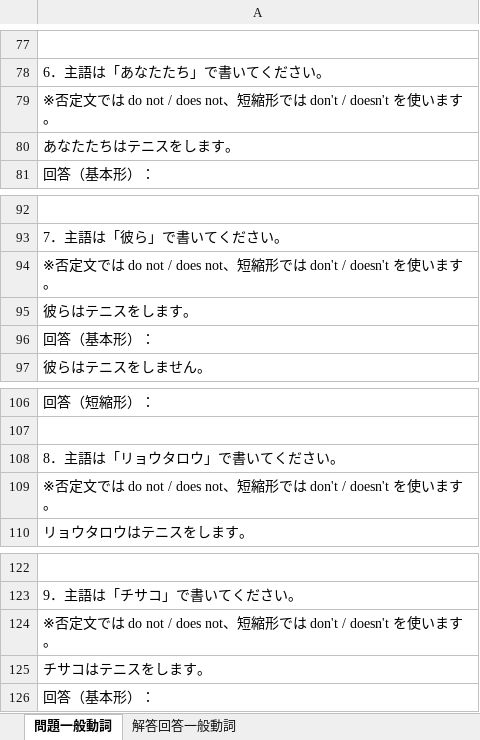
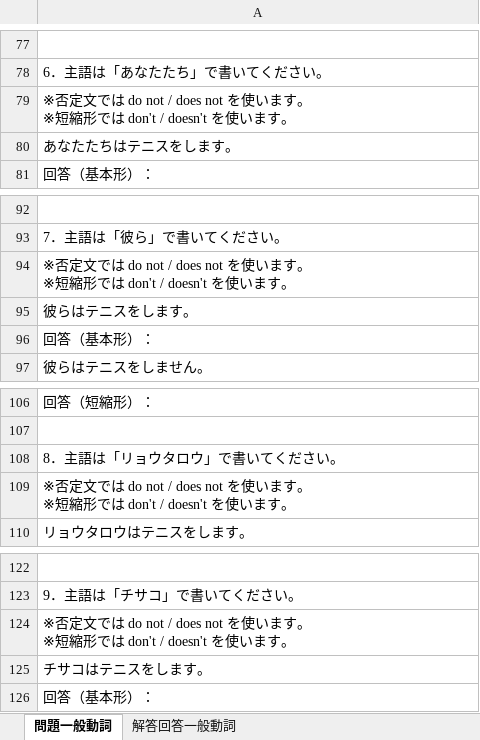
Before and after one commit to nakagaway218/remotion, an Excel workbook: Studymaterials/中学生英作文一般動詞現在形編.xlsx, sheet 問題一般動詞, drawn as a sheet; only a part is shown, gaps mark what is left out; values as stored, in another font and other column widths than the file's, no cell formats; ↵ is a line break in a cell; the diff covers the shown part only; the diff names each change by its address in the sheet, - before the commit and + after, or states it on an @@ line.

```diff
--- a/Studymaterials/中学生英作文一般動詞現在形編.xlsx (sheet 問題一般動詞)
+++ b/Studymaterials/中学生英作文一般動詞現在形編.xlsx (sheet 問題一般動詞)
-A79: …not / does not、短縮形で…
+A79: …not / does not を使います。 ↵ ※短縮形で…
-A94: …not / does not、短縮形で…
+A94: …not / does not を使います。 ↵ ※短縮形で…
-A109: …not / does not、短縮形で…
+A109: …not / does not を使います。 ↵ ※短縮形で…
-A124: …not / does not、短縮形で…
+A124: …not / does not を使います。 ↵ ※短縮形で…
```
Also changed, not shown: 5 edited cells elsewhere in this sheet, sheet 解答回答一般動詞, cell formats, Studymaterials/中学生英作文be動詞現在形編.xlsx, 5 other files.
